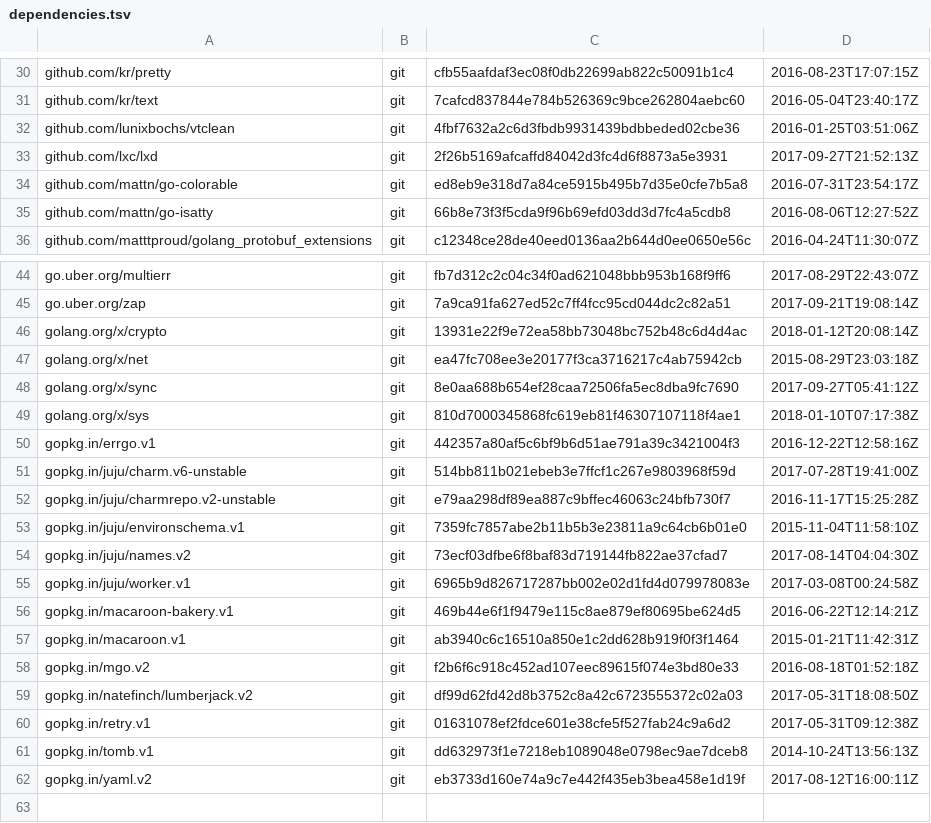
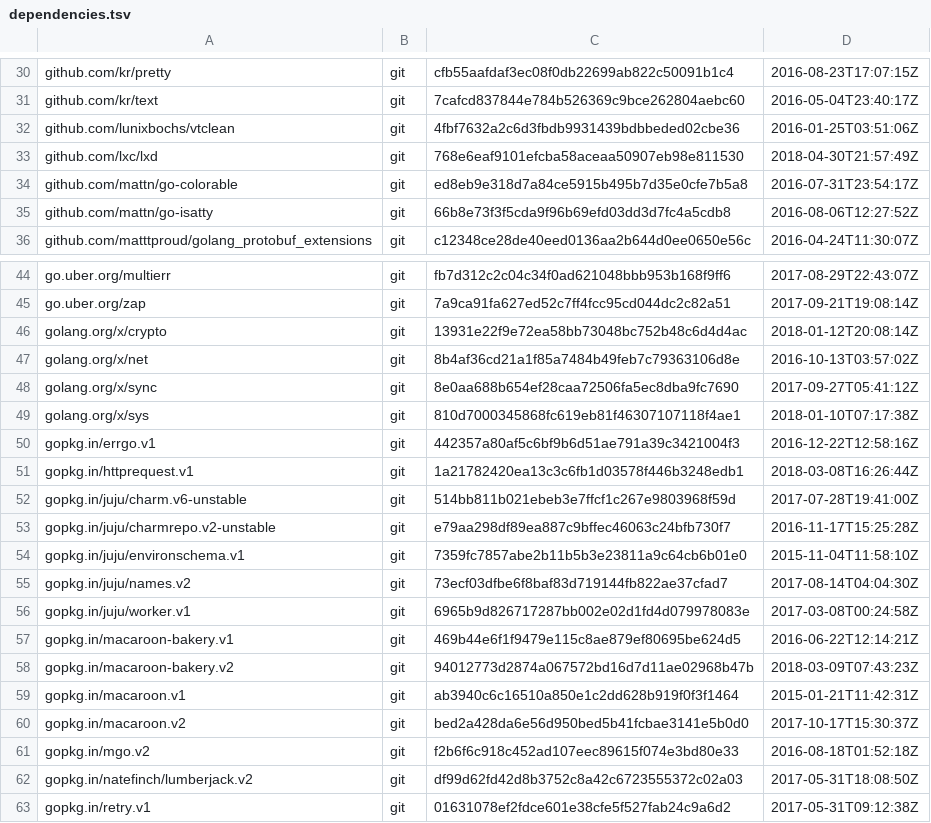
Before and after one commit to frankban/jujushell, a TSV file: dependencies.tsv, drawn as a sheet; only a part is shown, gaps mark what is left out; the shorter side is filled out with more unchanged rows.

```diff
--- a/dependencies.tsv
+++ b/dependencies.tsv
@@ -32,3 +32,3 @@ github.com/kr/text	git	7cafcd837844e784b526369c9bce262804aebc60	2016-05-04T23:40
 github.com/lunixbochs/vtclean	git	4fbf7632a2c6d3fbdb9931439bdbbeded02cbe36	2016-01-25T03:51:06Z
-github.com/lxc/lxd	git	2f26b5169afcaffd84042d3fc4d6f8873a5e3931	2017-09-27T21:52:13Z
+github.com/lxc/lxd	git	768e6eaf9101efcba58aceaa50907eb98e811530	2018-04-30T21:57:49Z
 github.com/mattn/go-colorable	git	ed8eb9e318d7a84ce5915b495b7d35e0cfe7b5a8	2016-07-31T23:54:17Z
@@ -46,3 +46,3 @@ go.uber.org/zap	git	7a9ca91fa627ed52c7ff4fcc95cd044dc2c82a51	2017-09-21T19:08:14
 golang.org/x/crypto	git	13931e22f9e72ea58bb73048bc752b48c6d4d4ac	2018-01-12T20:08:14Z
-golang.org/x/net	git	ea47fc708ee3e20177f3ca3716217c4ab75942cb	2015-08-29T23:03:18Z
+golang.org/x/net	git	8b4af36cd21a1f85a7484b49feb7c79363106d8e	2016-10-13T03:57:02Z
 golang.org/x/sync	git	8e0aa688b654ef28caa72506fa5ec8dba9fc7690	2017-09-27T05:41:12Z
@@ -50,2 +50,3 @@ golang.org/x/sys	git	810d7000345868fc619eb81f46307107118f4ae1	2018-01-10T07:17:3
 gopkg.in/errgo.v1	git	442357a80af5c6bf9b6d51ae791a39c3421004f3	2016-12-22T12:58:16Z
+gopkg.in/httprequest.v1	git	1a21782420ea13c3c6fb1d03578f446b3248edb1	2018-03-08T16:26:44Z
 gopkg.in/juju/charm.v6-unstable	git	514bb811b021ebeb3e7ffcf1c267e9803968f59d	2017-07-28T19:41:00Z
@@ -56,3 +57,5 @@ gopkg.in/juju/worker.v1	git	6965b9d826717287bb002e02d1fd4d079978083e	2017-03-08T
 gopkg.in/macaroon-bakery.v1	git	469b44e6f1f9479e115c8ae879ef80695be624d5	2016-06-22T12:14:21Z
+gopkg.in/macaroon-bakery.v2	git	94012773d2874a067572bd16d7d11ae02968b47b	2018-03-09T07:43:23Z
 gopkg.in/macaroon.v1	git	ab3940c6c16510a850e1c2dd628b919f0f3f1464	2015-01-21T11:42:31Z
+gopkg.in/macaroon.v2	git	bed2a428da6e56d950bed5b41fcbae3141e5b0d0	2017-10-17T15:30:37Z
 gopkg.in/mgo.v2	git	f2b6f6c918c452ad107eec89615f074e3bd80e33	2016-08-18T01:52:18Z
```
Also changed, not shown: 1 other file.
